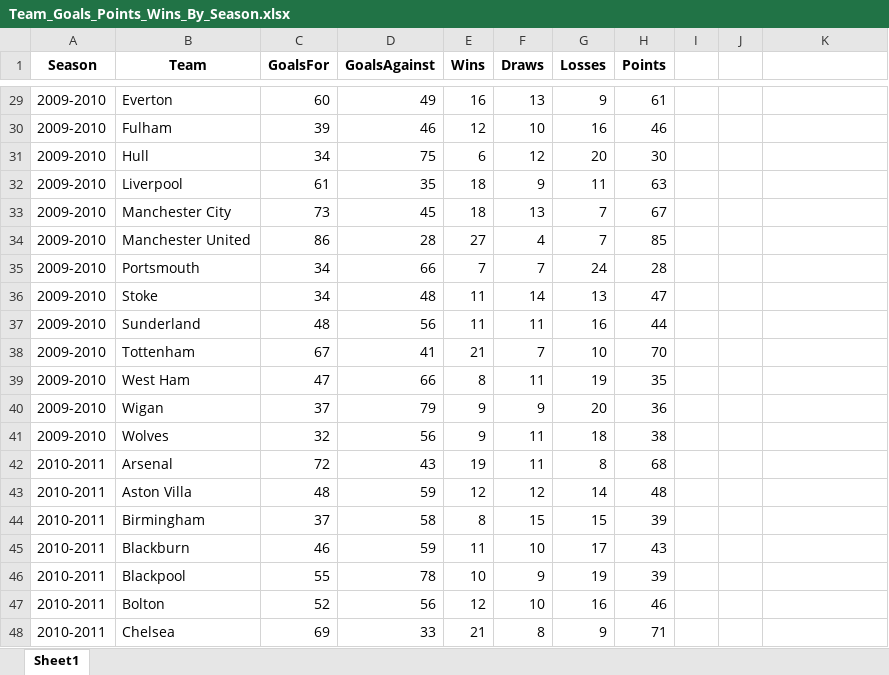
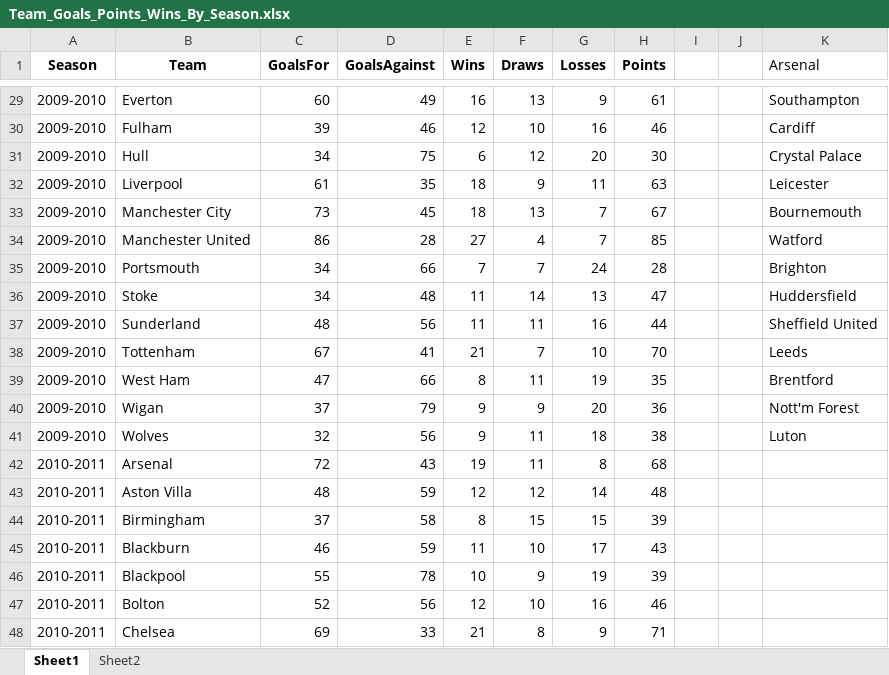
Before and after one commit to amrashraf15/EPL-Data-Analysis, an Excel workbook: Team_Goals_Points_Wins_By_Season.xlsx, sheet Sheet1, drawn as a sheet; only a part is shown, gaps mark what is left out; values as stored, in another font and other column widths than the file's, no borders; the diff covers the shown part only; the diff names each change by its address in the sheet, - before the commit and + after, or states it on an @@ line.

```diff
--- a/Team_Goals_Points_Wins_By_Season.xlsx (sheet Sheet1)
+++ b/Team_Goals_Points_Wins_By_Season.xlsx (sheet Sheet1)
+sheet tab: Sheet2
-K1: (empty)
+K1: Arsenal
-K29 (Arsenal): (empty)
+K29 (Arsenal): Southampton
-K30 (Arsenal): (empty)
+K30 (Arsenal): Cardiff
-K31 (Arsenal): (empty)
+K31 (Arsenal): Crystal Palace
-K32 (Arsenal): (empty)
+K32 (Arsenal): Leicester
-K33 (Arsenal): (empty)
+K33 (Arsenal): Bournemouth
-K34 (Arsenal): (empty)
+K34 (Arsenal): Watford
-K35 (Arsenal): (empty)
+K35 (Arsenal): Brighton
-K36 (Arsenal): (empty)
+K36 (Arsenal): Huddersfield
-K37 (Arsenal): (empty)
+K37 (Arsenal): Sheffield United
-K38 (Arsenal): (empty)
+K38 (Arsenal): Leeds
-K39 (Arsenal): (empty)
+K39 (Arsenal): Brentford
-K40 (Arsenal): (empty)
+K40 (Arsenal): Nott'm Forest
-K41 (Arsenal): (empty)
+K41 (Arsenal): Luton
```
Also changed, not shown: 27 edited cells elsewhere in this sheet, 1 other file.
